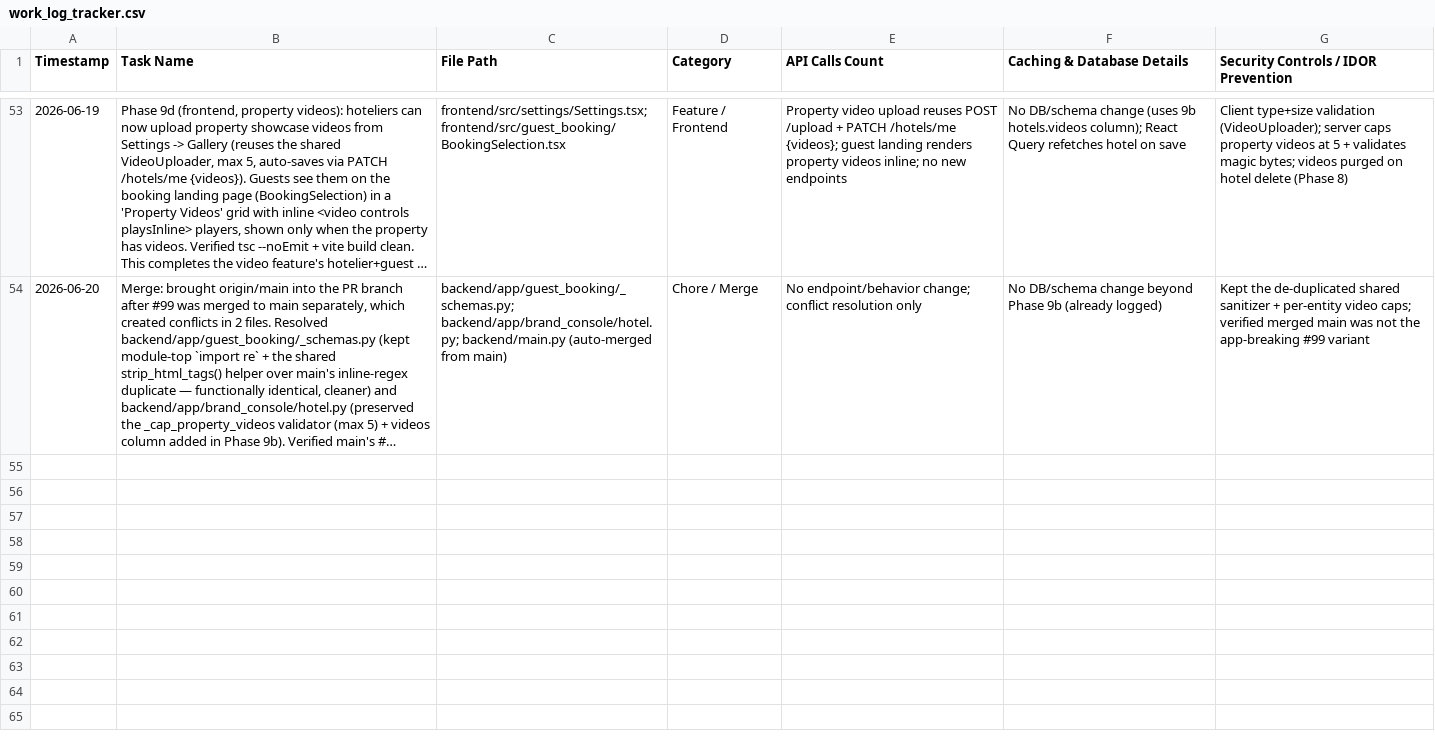
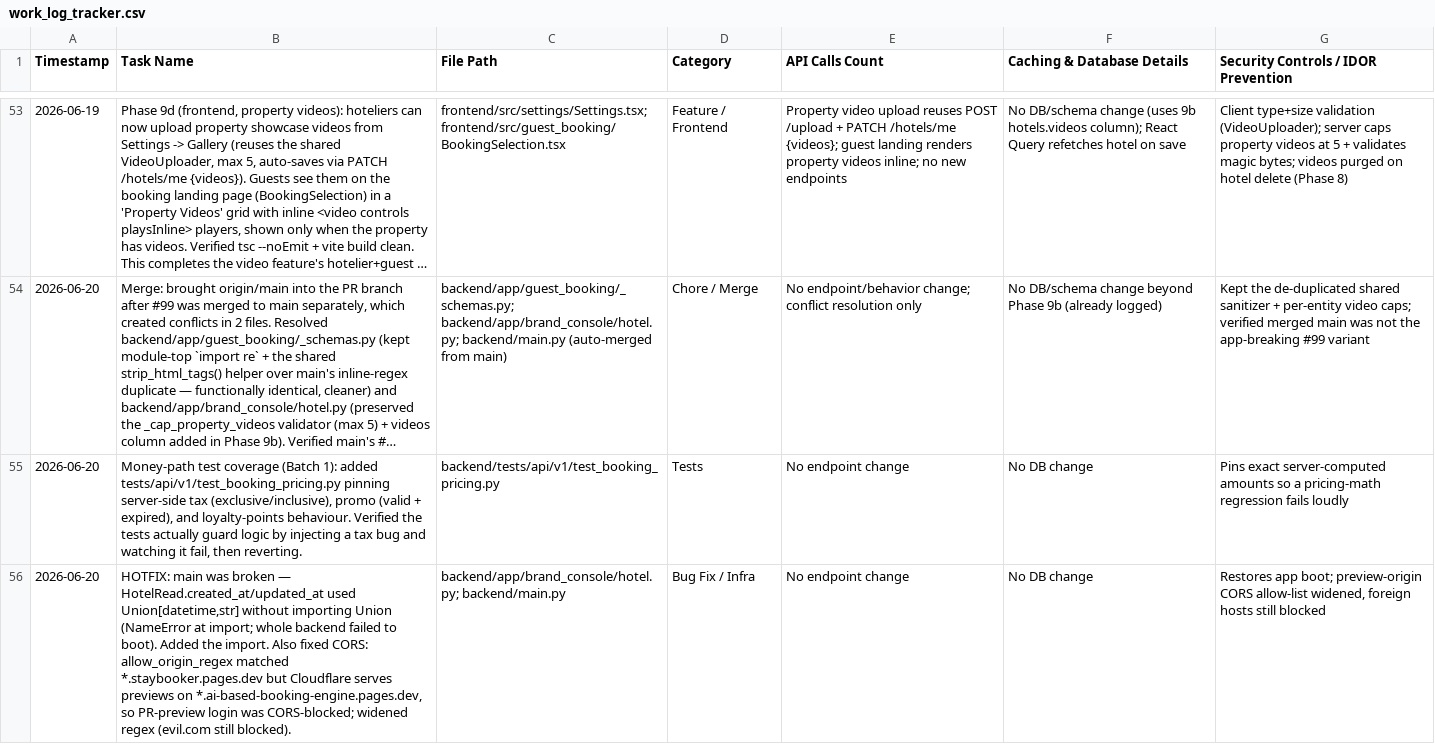
Before and after one commit to ToufiqQureshi/ai-based_booking-engine, a CSV file: work_log_tracker.csv, drawn as a sheet; only a part is shown, gaps mark what is left out; long unchanged cells end in …; the diff covers the shown part only; the diff names each change by its address in the sheet, - before the commit and + after, or states it on an @@ line.

```diff
--- a/work_log_tracker.csv
+++ b/work_log_tracker.csv
+row 55: 2026-06-20 | Money-path test coverage (Batch 1): added tests/api/v1/test_booking_pricing.py pinning server-side tax (exclusive/inclusive), promo (valid + expired), and loyalty-points behaviour. Verified the tests actually guard logic by injecting a tax bug and watching it fail, then reverting. | backend/tests/api/v1/test_booking_pricing.py | Tests | No endpoint change | No DB change | Pins exact server-computed amounts so a pricing-math regression fails loudly
+row 56: 2026-06-20 | HOTFIX: main was broken — HotelRead.created_at/updated_at used Union[datetime,str] without importing Union (NameError at import; whole backend failed to boot). Added the import. Also fixed CORS: allow_origin_regex matched *.staybooker.pages.dev but Cloudflare serves previews on *.ai-based-booking-engine.pages.dev, so PR-preview login was CORS-blocked; widened regex (evil.com still blocked). | backend/app/brand_console/hotel.py; backend/main.py | Bug Fix / Infra | No endpoint change | No DB change | Restores app boot; preview-origin CORS allow-list widened, foreign hosts still blocked
```
Also changed, not shown: 5 added rows elsewhere in this file.
